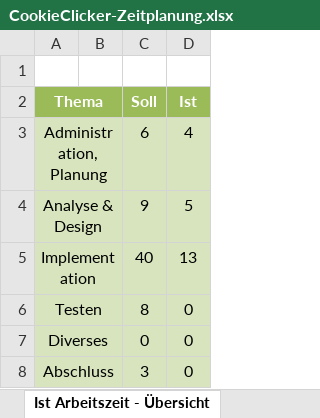
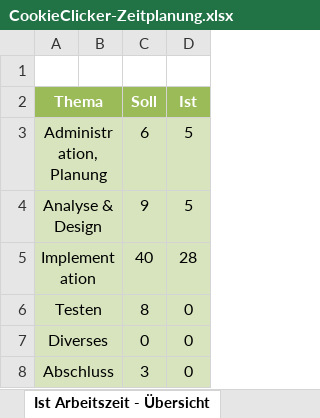
Before and after one commit to Lenoxy/cookie-clicker-2.0, an Excel workbook: doc/CookieClicker-Zeitplanung.xlsx, sheet Ist Arbeitszeit - Übersicht, drawn as a sheet; values as stored, in another font and other column widths than the file's, no borders; charts and pictures not drawn; the diff names each change by its address in the sheet, - before the commit and + after, or states it on an @@ line.

```diff
--- a/doc/CookieClicker-Zeitplanung.xlsx (sheet Ist Arbeitszeit - Übersicht)
+++ b/doc/CookieClicker-Zeitplanung.xlsx (sheet Ist Arbeitszeit - Übersicht)
-D3 (Ist): 4
+D3 (Ist): 5
-D5 (Ist): 13
+D5 (Ist): 28
```
Also changed, not shown: sheet Zeitplanung, charts or pictures, 5 other files.
